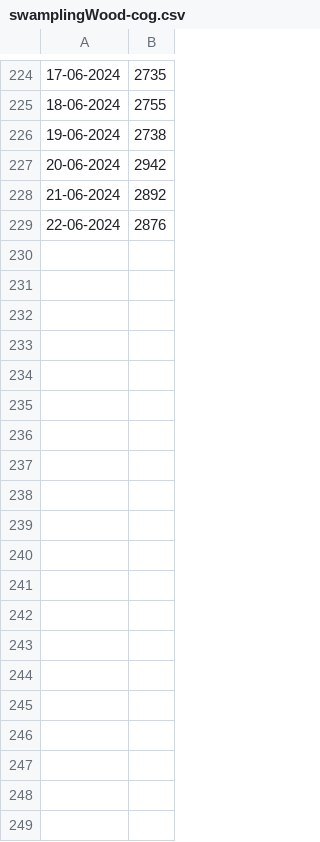
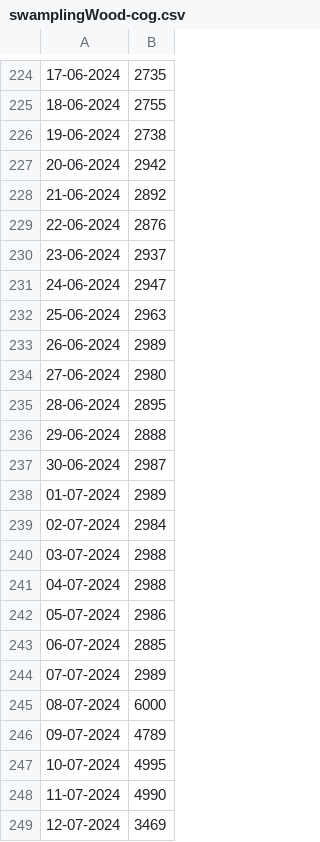
Before and after one commit to Adriein/tibia-mkt, a CSV file: server/data/swamplingWood-cog.csv, drawn as a sheet; only a part is shown, gaps mark what is left out; the diff covers the shown part only.

```diff
--- a/server/data/swamplingWood-cog.csv
+++ b/server/data/swamplingWood-cog.csv
@@ -229 +229,21 @@
 22-06-2024,2876
+23-06-2024,2937
+24-06-2024,2947
+25-06-2024,2963
+26-06-2024,2989
+27-06-2024,2980
+28-06-2024,2895
+29-06-2024,2888
+30-06-2024,2987
+01-07-2024,2989
+02-07-2024,2984
+03-07-2024,2988
+04-07-2024,2988
+05-07-2024,2986
+06-07-2024,2885
+07-07-2024,2989
+08-07-2024,6000
+09-07-2024,4789
+10-07-2024,4995
+11-07-2024,4990
+12-07-2024,3469
```
Also changed, not shown: 35 added rows elsewhere in this file, server/data/honeycomb-cog.csv, server/data/tibiaCoin-cog.csv, 1 other file.
